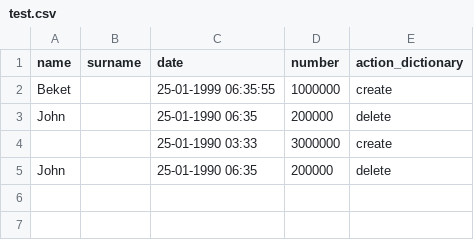
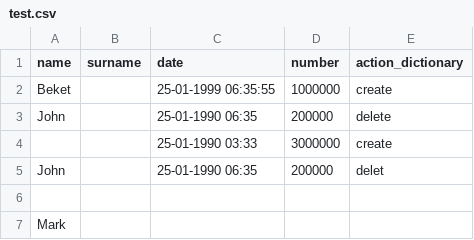
Before and after one commit to datathings/greycat-sdk-web, a CSV file: pages/test.csv, drawn as a sheet.

```diff
--- a/pages/test.csv
+++ b/pages/test.csv
@@ -4,2 +4,4 @@ John,, 25-01-1990 06:35, 200000, delete
 ,, 25-01-1990 03:33, 3000000, create
-John,, 25-01-1990 06:35, 200000, delete
+John,, 25-01-1990 06:35, 200000, delet
+, , , ,
+Mark,      ,                 ,       ,
```
Also changed, not shown: 3 other files.
